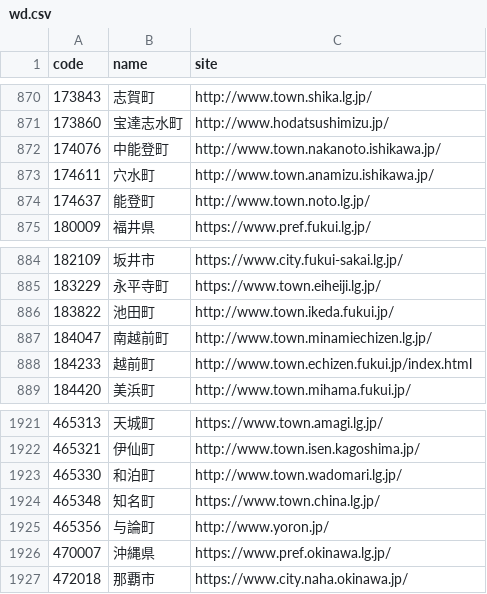
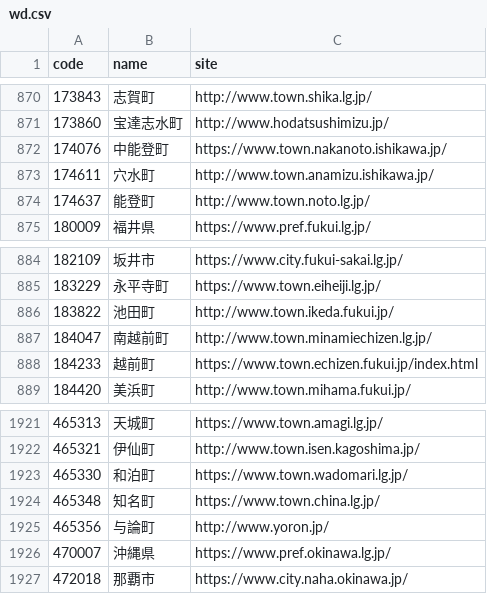
Before and after one commit to hkwi/lgjp_web, a CSV file: docs/wd.csv, drawn as a sheet; only a part is shown, gaps mark what is left out.

```diff
--- a/docs/wd.csv
+++ b/docs/wd.csv
@@ -871,3 +871,3 @@ code,name,site
 173860,宝達志水町,http://www.hodatsushimizu.jp/
-174076,中能登町,http://www.town.nakanoto.ishikawa.jp/
+174076,中能登町,https://www.town.nakanoto.ishikawa.jp/
 174611,穴水町,http://www.town.anamizu.ishikawa.jp/
@@ -887,3 +887,3 @@ code,name,site
 184047,南越前町,http://www.town.minamiechizen.lg.jp/
-184233,越前町,http://www.town.echizen.fukui.jp/index.html
+184233,越前町,https://www.town.echizen.fukui.jp/index.html
 184420,美浜町,http://www.town.mihama.fukui.jp/
@@ -1922,3 +1922,3 @@ code,name,site
 465321,伊仙町,http://www.town.isen.kagoshima.jp/
-465330,和泊町,http://www.town.wadomari.lg.jp/
+465330,和泊町,https://www.town.wadomari.lg.jp/
 465348,知名町,https://www.town.china.lg.jp/
```
Also changed, not shown: 2 other files.
